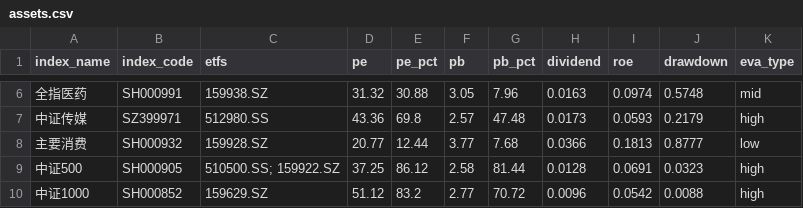
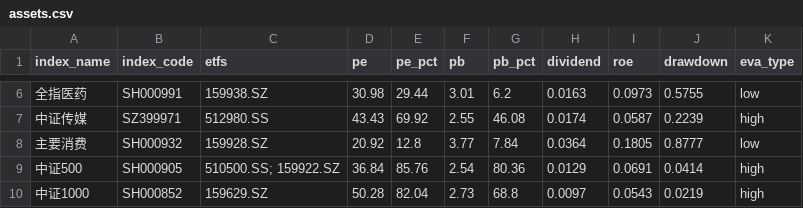
Before and after one commit to viniedodo/etf-dashboard-auto, a CSV file: docs/assets.csv, drawn as a sheet; only a part is shown, gaps mark what is left out; the diff covers the shown part only.

```diff
--- a/docs/assets.csv
+++ b/docs/assets.csv
@@ -6,5 +6,5 @@ index_name,index_code,etfs,pe,pe_pct,pb,pb_pct,dividend,roe,drawdown,eva_type
-全指医药,SH000991,159938.SZ,31.32,30.88,3.05,7.96,0.0163,0.0974,0.5748,mid
-中证传媒,SZ399971,512980.SS,43.36,69.8,2.57,47.48,0.0173,0.0593,0.2179,high
-主要消费,SH000932,159928.SZ,20.77,12.44,3.77,7.68,0.0366,0.1813,0.8777,low
-中证500,SH000905,510500.SS; 159922.SZ,37.25,86.12,2.58,81.44,0.0128,0.0691,0.0323,high
-中证1000,SH000852,159629.SZ,51.12,83.2,2.77,70.72,0.0096,0.0542,0.0088,high
+全指医药,SH000991,159938.SZ,30.98,29.44,3.01,6.2,0.0163,0.0973,0.5755,low
+中证传媒,SZ399971,512980.SS,43.43,69.92,2.55,46.08,0.0174,0.0587,0.2239,high
+主要消费,SH000932,159928.SZ,20.92,12.8,3.77,7.84,0.0364,0.1805,0.8777,low
+中证500,SH000905,510500.SS; 159922.SZ,36.84,85.76,2.54,80.36,0.0129,0.0691,0.0414,high
+中证1000,SH000852,159629.SZ,50.28,82.04,2.73,68.8,0.0097,0.0543,0.0219,high
```
Also changed, not shown: 103 edited cells elsewhere in this file.
